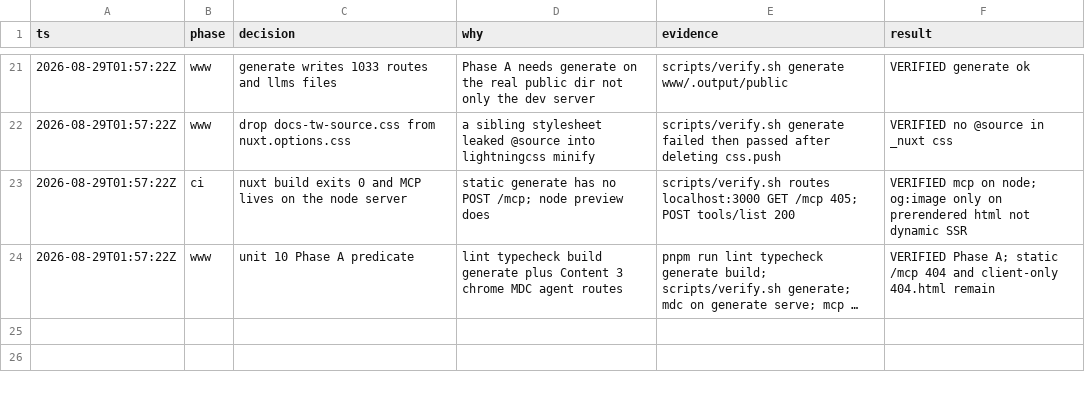
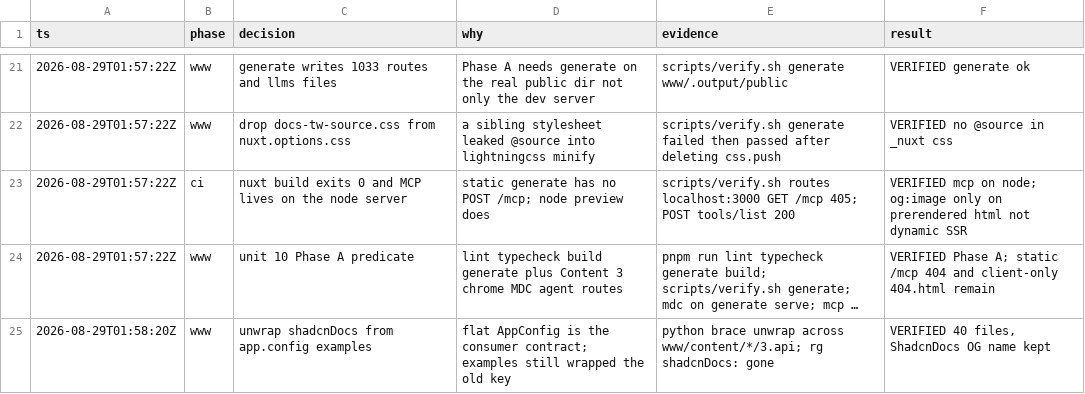
Before and after one commit to ZTL-UwU/shadcn-docs-nuxt, a TSV file: .audit/rewrite.tsv, drawn as a sheet; only a part is shown, gaps mark what is left out; long unchanged cells end in …; the diff names each change by its address in the sheet, - before the commit and + after, or states it on an @@ line.

```diff
--- a/.audit/rewrite.tsv
+++ b/.audit/rewrite.tsv
+row 25: 2026-08-29T01:58:20Z | www | unwrap shadcnDocs from app.config examples | flat AppConfig is the consumer contract; examples still wrapped the old key | python brace unwrap across www/content/*/3.api; rg shadcnDocs: gone | VERIFIED 40 files, ShadcnDocs OG name kept
```
Also changed, not shown: 40 other files.
